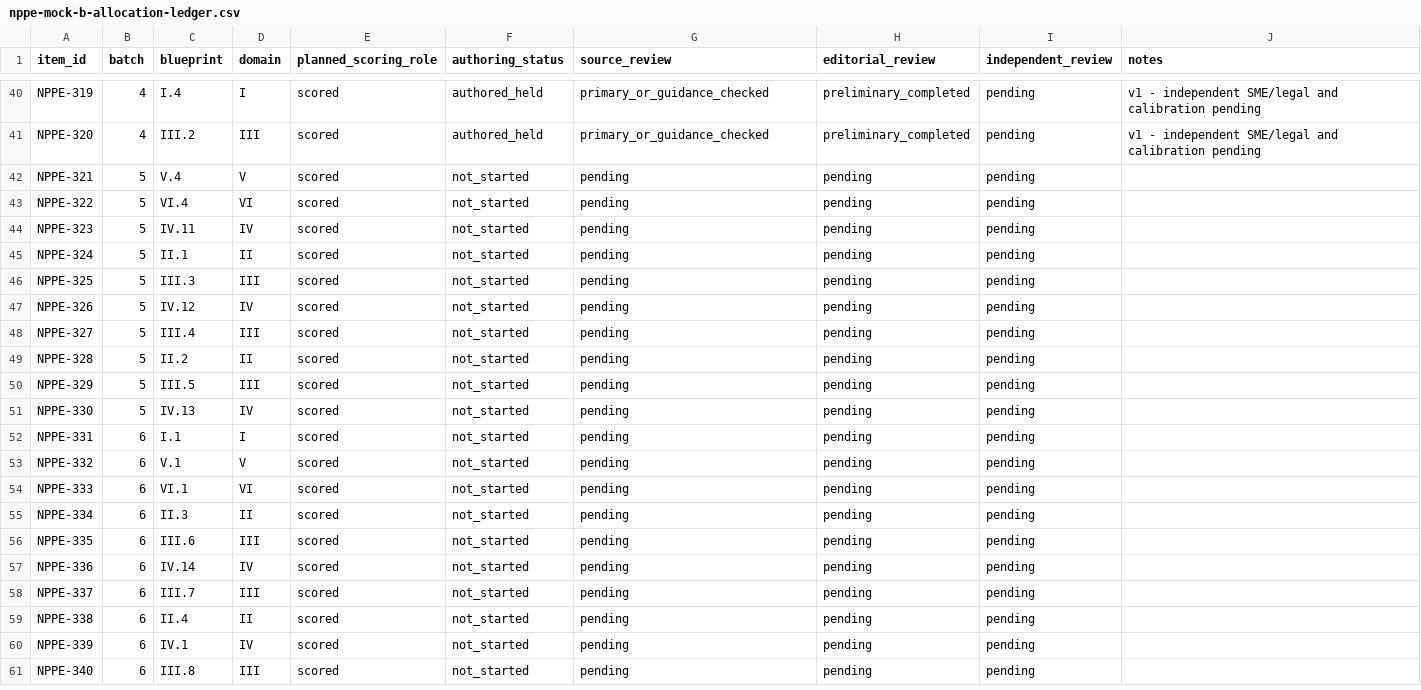
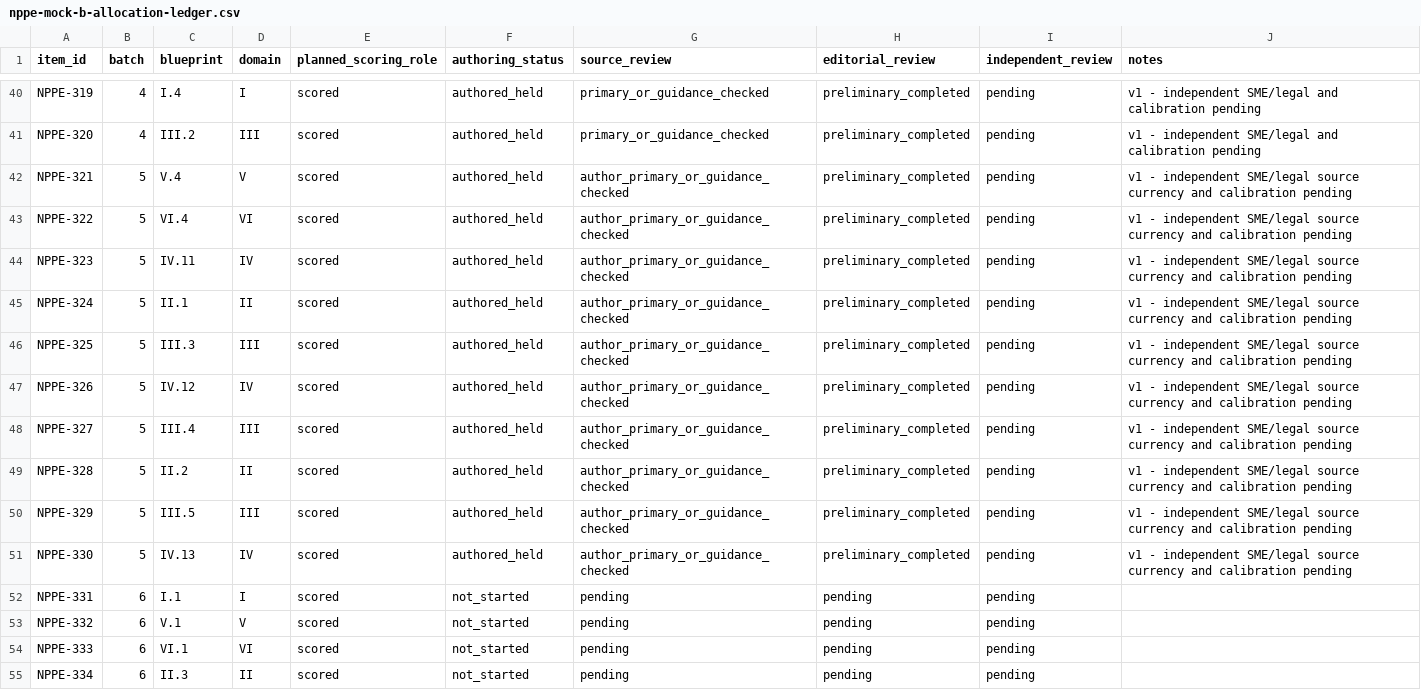
Before and after one commit to UpSkillSprint-Consulting/upskill-sprint, a CSV file: docs/nppe-mock-b-allocation-ledger.csv, drawn as a sheet; only a part is shown, gaps mark what is left out; the shorter side is filled out with more unchanged rows.

Commit message:
docs(nppe): advance Batch 5 allocation ledger to held 50/110

```diff
--- a/docs/nppe-mock-b-allocation-ledger.csv
+++ b/docs/nppe-mock-b-allocation-ledger.csv
@@ -41,12 +41,12 @@ NPPE-319,4,I.4,I,scored,authored_held,primary_or_guidance_checked,preliminary_co
 NPPE-320,4,III.2,III,scored,authored_held,primary_or_guidance_checked,preliminary_completed,pending,v1 - independent SME/legal and calibration pending
-NPPE-321,5,V.4,V,scored,not_started,pending,pending,pending,
-NPPE-322,5,VI.4,VI,scored,not_started,pending,pending,pending,
-NPPE-323,5,IV.11,IV,scored,not_started,pending,pending,pending,
-NPPE-324,5,II.1,II,scored,not_started,pending,pending,pending,
-NPPE-325,5,III.3,III,scored,not_started,pending,pending,pending,
-NPPE-326,5,IV.12,IV,scored,not_started,pending,pending,pending,
-NPPE-327,5,III.4,III,scored,not_started,pending,pending,pending,
-NPPE-328,5,II.2,II,scored,not_started,pending,pending,pending,
-NPPE-329,5,III.5,III,scored,not_started,pending,pending,pending,
-NPPE-330,5,IV.13,IV,scored,not_started,pending,pending,pending,
+NPPE-321,5,V.4,V,scored,authored_held,author_primary_or_guidance_checked,preliminary_completed,pending,v1 - independent SME/legal source currency and calibration pending
+NPPE-322,5,VI.4,VI,scored,authored_held,author_primary_or_guidance_checked,preliminary_completed,pending,v1 - independent SME/legal source currency and calibration pending
+NPPE-323,5,IV.11,IV,scored,authored_held,author_primary_or_guidance_checked,preliminary_completed,pending,v1 - independent SME/legal source currency and calibration pending
+NPPE-324,5,II.1,II,scored,authored_held,author_primary_or_guidance_checked,preliminary_completed,pending,v1 - independent SME/legal source currency and calibration pending
+NPPE-325,5,III.3,III,scored,authored_held,author_primary_or_guidance_checked,preliminary_completed,pending,v1 - independent SME/legal source currency and calibration pending
+NPPE-326,5,IV.12,IV,scored,authored_held,author_primary_or_guidance_checked,preliminary_completed,pending,v1 - independent SME/legal source currency and calibration pending
+NPPE-327,5,III.4,III,scored,authored_held,author_primary_or_guidance_checked,preliminary_completed,pending,v1 - independent SME/legal source currency and calibration pending
+NPPE-328,5,II.2,II,scored,authored_held,author_primary_or_guidance_checked,preliminary_completed,pending,v1 - independent SME/legal source currency and calibration pending
+NPPE-329,5,III.5,III,scored,authored_held,author_primary_or_guidance_checked,preliminary_completed,pending,v1 - independent SME/legal source currency and calibration pending
+NPPE-330,5,IV.13,IV,scored,authored_held,author_primary_or_guidance_checked,preliminary_completed,pending,v1 - independent SME/legal source currency and calibration pending
 NPPE-331,6,I.1,I,scored,not_started,pending,pending,pending,
```
